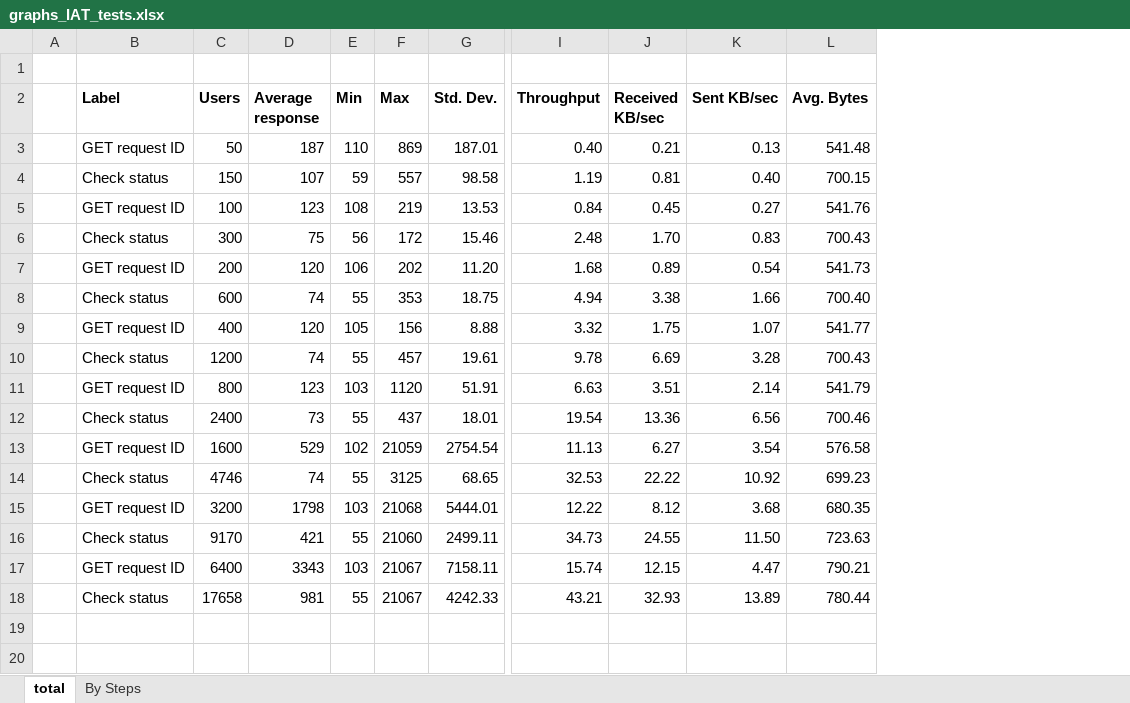
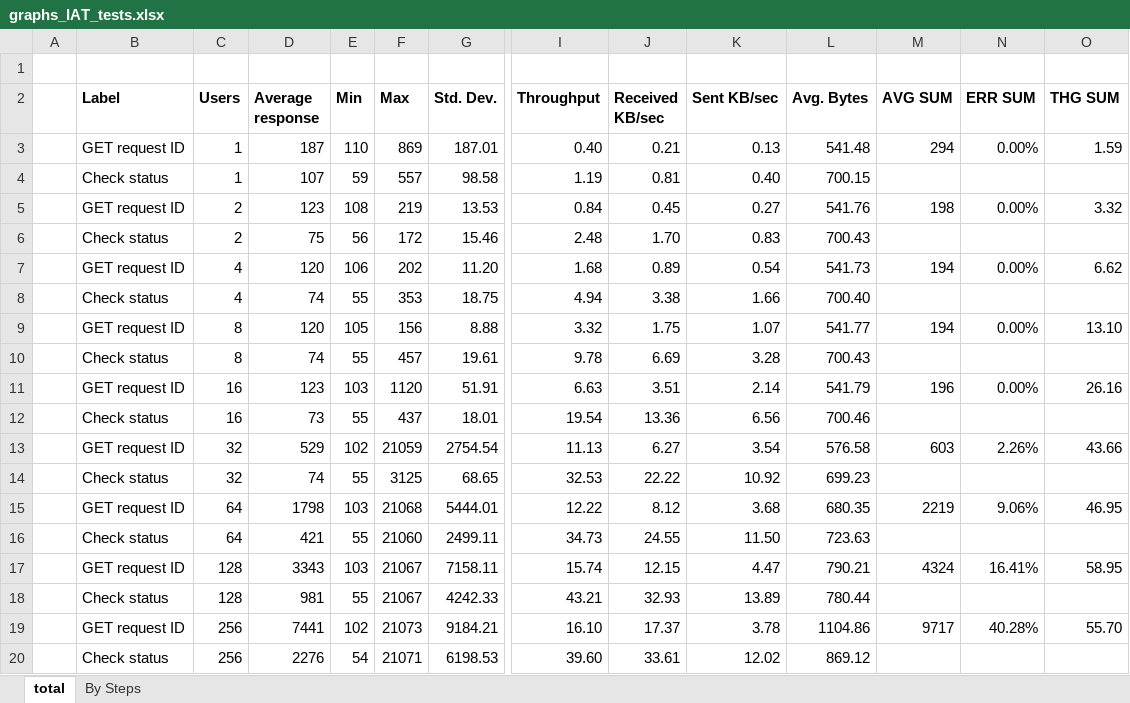
Before and after one commit to merlot-education/merlot-aas, an Excel workbook: doc/verify/load/graphs_IAT_tests.xlsx, sheet total, drawn as a sheet; only a part is shown, gaps mark what is left out; values as stored, in another font and other column widths than the file's, no borders; charts and pictures not drawn; rows hold the shown columns only; the diff names each change by its address in the sheet, - before the commit and + after, or states it on an @@ line.

Commit message:
Update doc/verify/load/graphs_IAT_tests.xlsx, doc/verify/load/graphs_login_tests.xlsx

```diff
--- a/doc/verify/load/graphs_IAT_tests.xlsx (sheet total)
+++ b/doc/verify/load/graphs_IAT_tests.xlsx (sheet total)
+column M (AVG SUM), rows 3-17: 294 |  | 198 |  | 194 |  | 194 |  | 196 |  | 603 |  | 2219 |  | 4324
+column N (ERR SUM), rows 3-17: 0.00% |  | 0.00% |  | 0.00% |  | 0.00% |  | 0.00% |  | 2.26% |  | 9.06% |  | 16.41%
+column O (THG SUM), rows 3-17: 1.59 |  | 3.32 |  | 6.62 |  | 13.10 |  | 26.16 |  | 43.66 |  | 46.95 |  | 58.95
-C3 (Users): 50
+C3 (Users): 1
-C4 (Users): 150
+C4 (Users): 1
-C5 (Users): 100
+C5 (Users): 2
-C6 (Users): 300
+C6 (Users): 2
-C7 (Users): 200
+C7 (Users): 4
-C8 (Users): 600
+C8 (Users): 4
-C9 (Users): 400
+C9 (Users): 8
-C10 (Users): 1200
+C10 (Users): 8
-C11 (Users): 800
+C11 (Users): 16
-C12 (Users): 2400
+C12 (Users): 16
-C13 (Users): 1600
+C13 (Users): 32
-C14 (Users): 4746
+C14 (Users): 32
-C15 (Users): 3200
+C15 (Users): 64
-C16 (Users): 9170
+C16 (Users): 64
-C17 (Users): 6400
+C17 (Users): 128
-C18 (Users): 17658
+C18 (Users): 128
+row 19:  | GET request ID | 256 | 7441 | 102 | 21073 | 9184.21 | 16.10 | 17.37 | 3.78 | 1104.86 | 9717 | 40.28% | 55.70
+row 20:  | Check status | 256 | 2276 | 54 | 21071 | 6198.53 | 39.60 | 33.61 | 12.02 | 869.12
```
Also changed, not shown: sheet By Steps, charts or pictures, doc/verify/load/graphs_login_tests.xlsx.
